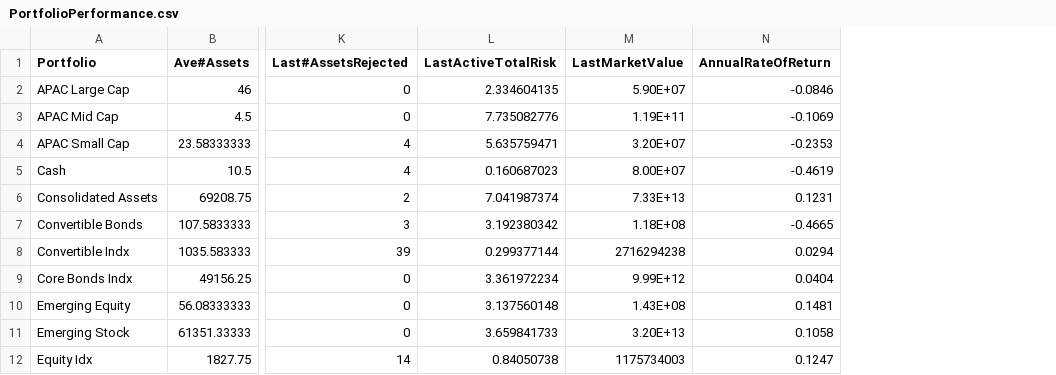
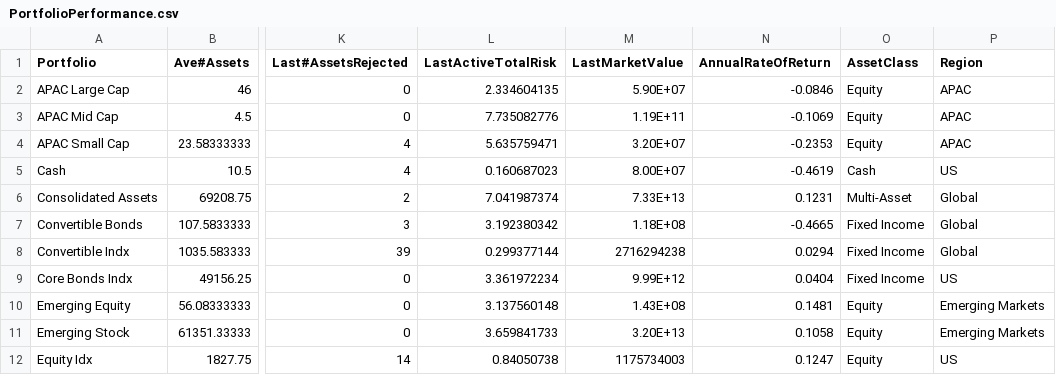
Before and after one commit to MApps-Actuate/SFWealthApp, a CSV file: Data/PortfolioPerformance.csv, drawn as a sheet; only a part is shown, gaps mark what is left out; the diff names each change by its address in the sheet, - before the commit and + after, or states it on an @@ line.

```diff
--- a/Data/PortfolioPerformance.csv
+++ b/Data/PortfolioPerformance.csv
+column O (AssetClass), rows 2-12: Equity | Equity | Equity | Cash | Multi-Asset | Fixed Income | Fixed Income | Fixed Income | Equity | Equity | Equity
+column P (Region), rows 2-12: APAC | APAC | APAC | US | Global | Global | Global | US | Emerging Markets | Emerging Markets | US
```
Also changed, not shown: Flatfiles/positions.csv, 4 other files.
